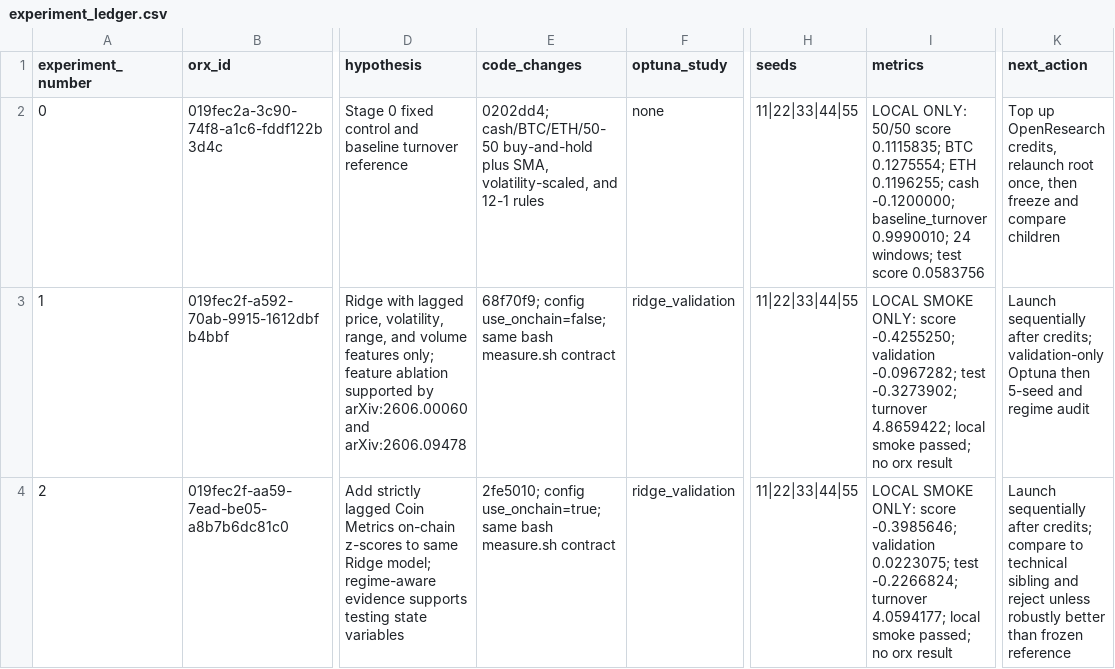
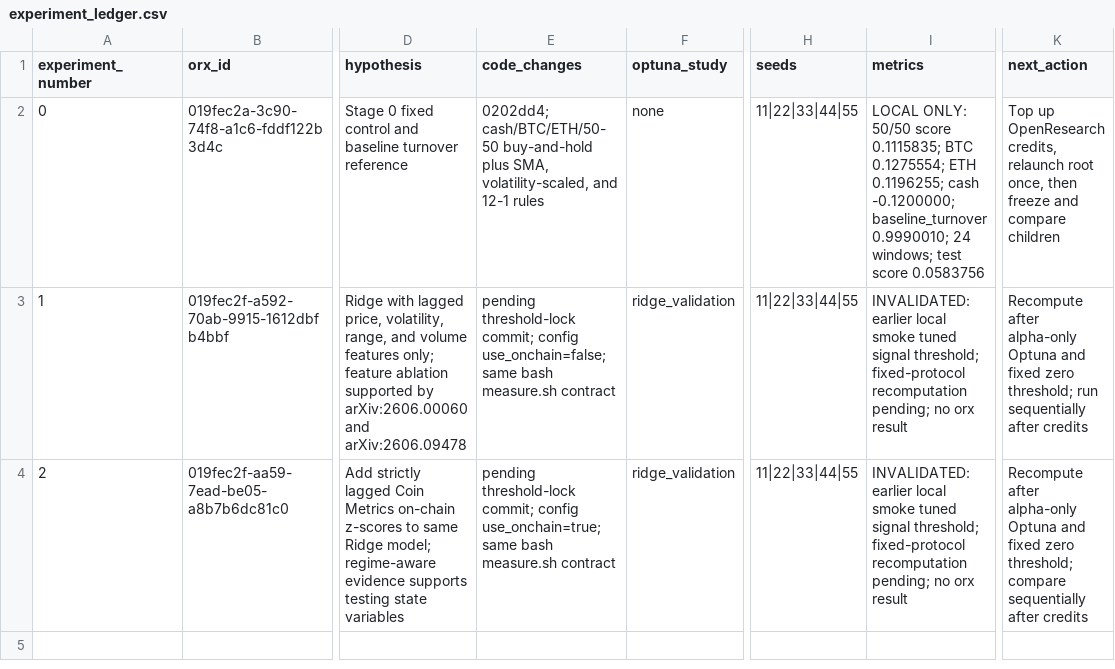
Before and after one commit to joe227-creator/Crypto, a CSV file: research/experiment_ledger.csv, drawn as a sheet; only a part is shown, gaps mark what is left out; the diff names each change by its address in the sheet, - before the commit and + after, or states it on an @@ line.

Commit message:
fix: freeze signal threshold

```diff
--- a/research/experiment_ledger.csv
+++ b/research/experiment_ledger.csv
-E3 (code_changes): 68f70f9; config use_onchain=false;…
+E3 (code_changes): pending threshold-lock commit; config use_onchain=false;…
-I3 (metrics): LOCAL SMOKE ONLY: score -0.4255250; validation -0.0967282; test -0.3273902; turnover 4.8659422; local smoke passed; no orx…
+I3 (metrics): INVALIDATED: earlier local smoke tuned signal threshold; fixed-protocol recomputation pending; no orx…
-K3 (next_action): Launch sequentially after credits; validation-only Optuna then 5-seed and regime audit
+K3 (next_action): Recompute after alpha-only Optuna and fixed zero threshold; run sequentially after credits
-E4 (code_changes): 2fe5010; config use_onchain=true;…
+E4 (code_changes): pending threshold-lock commit; config use_onchain=true;…
-I4 (metrics): LOCAL SMOKE ONLY: score -0.3985646; validation 0.0223075; test -0.2266824; turnover 4.0594177; local smoke passed; no orx…
+I4 (metrics): INVALIDATED: earlier local smoke tuned signal threshold; fixed-protocol recomputation pending; no orx…
-K4 (next_action): Launch sequentially after credits; compare to technical sibling and reject unless robustly better than frozen reference
+K4 (next_action): Recompute after alpha-only Optuna and fixed zero threshold; compare sequentially after credits
```
Also changed, not shown: 7 other files.
